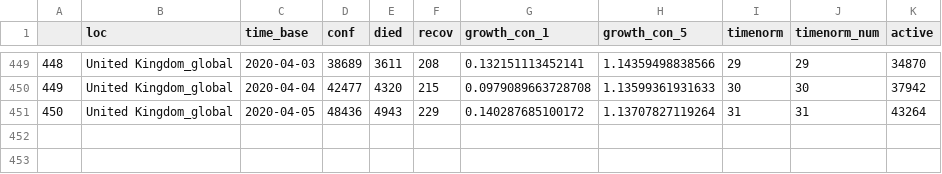
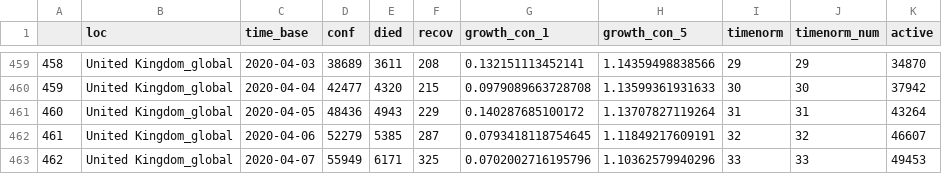
Before and after one commit to almenal/covid-r-plots, a CSV file: csv-data/covid-cases-timenorm-small.csv, drawn as a sheet; only a part is shown, gaps mark what is left out; the diff covers the shown part only; the diff names each change by its address in the sheet, - before the commit and + after, or states it on an @@ line.

```diff
--- a/csv-data/covid-cases-timenorm-small.csv
+++ b/csv-data/covid-cases-timenorm-small.csv
@@ column A renumbered between rows 79 and 461 @@
+row 462: 461 | United Kingdom_global | 2020-04-06 | 52279 | 5385 | 287 | 0.0793418118754645 | 1.11849217609191 | 32 | 32 | 46607
+row 463: 462 | United Kingdom_global | 2020-04-07 | 55949 | 6171 | 325 | 0.0702002716195796 | 1.10362579940296 | 33 | 33 | 49453
```
Also changed, not shown: 10 added rows elsewhere in this file, 12 other files.
